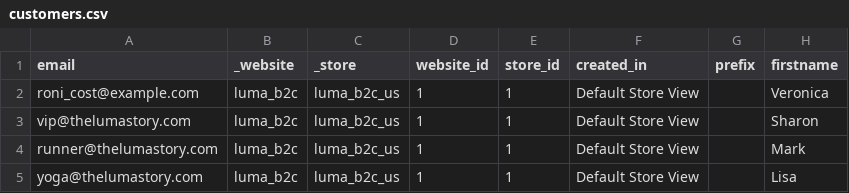
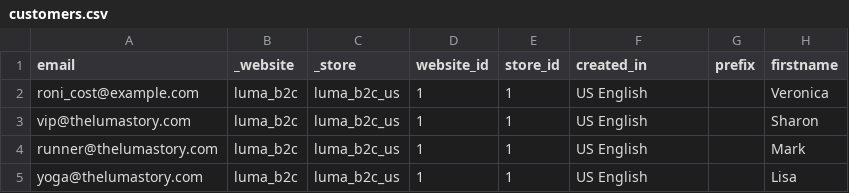
Before and after one commit to skukla/kukla-luma, a CSV file: data/customers.csv, drawn as a sheet; only a part is shown; the diff names each change by its address in the sheet, - before the commit and + after, or states it on an @@ line.

Commit message:
Updated store view name in customers file

```diff
--- a/data/customers.csv
+++ b/data/customers.csv
-F2:F5 (created_in): Default Store View
+F2:F5 (created_in): US English
```
